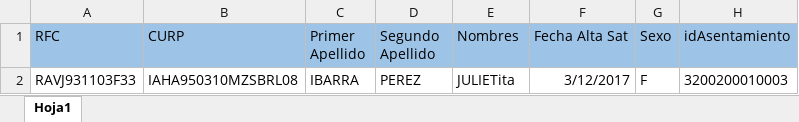
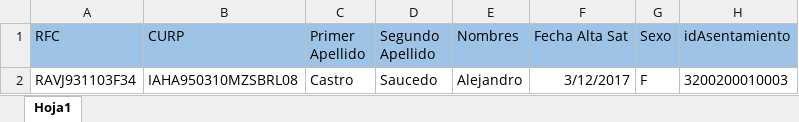
Before and after one commit to jesusrv1103/controlBeneficiarios, an Excel workbook: Archivos de proyecto/Catalogos originales/beneficiariosrfc.xlsx, sheet Hoja1, drawn as a sheet; only a part is shown; values as stored, in another font and other column widths than the file's, no borders; the diff names each change by its address in the sheet, - before the commit and + after, or states it on an @@ line.

```diff
--- a/Archivos de proyecto/Catalogos originales/beneficiariosrfc.xlsx (sheet Hoja1)
+++ b/Archivos de proyecto/Catalogos originales/beneficiariosrfc.xlsx (sheet Hoja1)
-A2 (RFC): RAVJ931103F33
+A2 (RFC): RAVJ931103F34
-C2 (Primer Apellido): IBARRA
+C2 (Primer Apellido): Castro
-D2 (Segundo Apellido): PEREZ
+D2 (Segundo Apellido): Saucedo
-E2 (Nombres): JULIETita
+E2 (Nombres): Alejandro
```
Also changed, not shown: insezacweb/assets/files/direcciones.xlsx, 11 other files.
